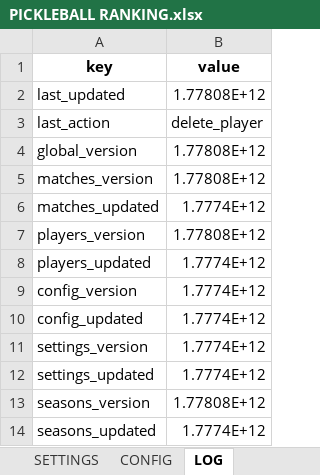
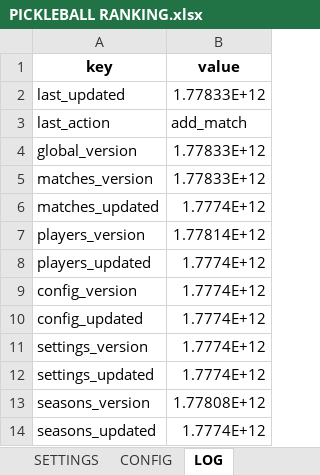
Before and after one commit to ngtrungkhanh/pickleball-app, an Excel workbook: legacy/PICKLEBALL RANKING.xlsx, sheet LOG, drawn as a sheet; values as stored, in another font and other column widths than the file's, no borders; charts and pictures not drawn; the diff names each change by its address in the sheet, - before the commit and + after, or states it on an @@ line.

```diff
--- a/legacy/PICKLEBALL RANKING.xlsx (sheet LOG)
+++ b/legacy/PICKLEBALL RANKING.xlsx (sheet LOG)
-B2 (value): 1.77808E+12
+B2 (value): 1.77833E+12
-B3 (value): delete_player
+B3 (value): add_match
-B4:B5 (value): 1.77808E+12
+B4:B5 (value): 1.77833E+12
-B7 (value): 1.77808E+12
+B7 (value): 1.77814E+12
```
Also changed, not shown: sheet MATCHES, sheet PLAYERS, 2 other files.
